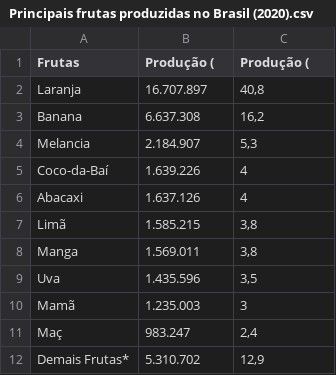
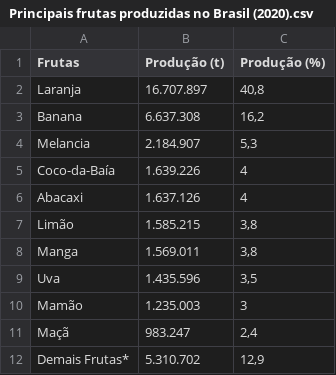
Before and after one commit to viniVN7/Mineracao-De-Dados, a CSV file: Principais frutas produzidas no Brasil (2020).csv, drawn as a sheet; the diff names each change by its address in the sheet, - before the commit and + after, or states it on an @@ line.

Commit message:
frutas produzidas 2020

```diff
--- a/Principais frutas produzidas no Brasil (2020).csv
+++ b/Principais frutas produzidas no Brasil (2020).csv
-B1: Produção (
+B1: Produção (t)
-C1: Produção (
+C1: Produção (%)
-A5 (Frutas): Coco-da-Baí
+A5 (Frutas): Coco-da-Baía
-A7 (Frutas): Limã
+A7 (Frutas): Limão
-A10 (Frutas): Mamã
+A10 (Frutas): Mamão
-A11 (Frutas): Maç
+A11 (Frutas): Maçã
```
